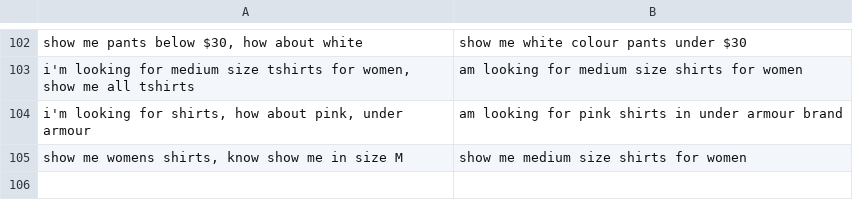
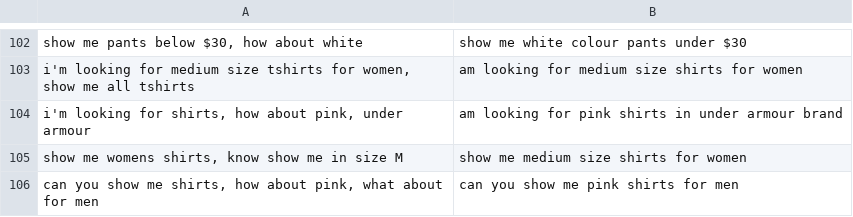
Before and after one commit to ParuchuriArun/FlantT5, a CSV file: FlanT5Data - Sheet1.csv, drawn as a sheet; only a part is shown, gaps mark what is left out; the diff names each change by its address in the sheet, - before the commit and + after, or states it on an @@ line.

Commit message:
Add files via upload

```diff
--- a/FlanT5Data - Sheet1.csv
+++ b/FlanT5Data - Sheet1.csv
+row 106: can you show me shirts, how about pink, what about for men | can you show me pink shirts for men
```
